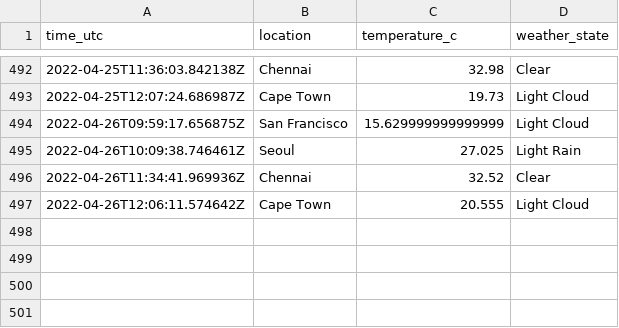
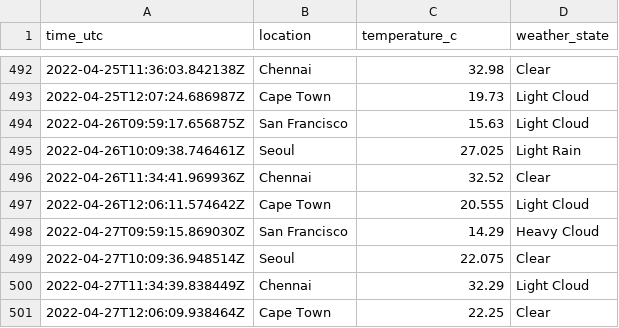
Before and after one commit to n-venkatesan/medium-articles, a CSV file: articles/github-actions/weather_locations.csv, drawn as a sheet; only a part is shown, gaps mark what is left out.

```diff
--- a/articles/github-actions/weather_locations.csv
+++ b/articles/github-actions/weather_locations.csv
@@ -493,3 +493,3 @@ time_utc,location,temperature_c,weather_state
 2022-04-25T12:07:24.686987Z,Cape Town,19.73,Light Cloud
-2022-04-26T09:59:17.656875Z,San Francisco,15.629999999999999,Light Cloud
+2022-04-26T09:59:17.656875Z,San Francisco,15.63,Light Cloud
 2022-04-26T10:09:38.746461Z,Seoul,27.025,Light Rain
@@ -497 +497,5 @@ time_utc,location,temperature_c,weather_state
 2022-04-26T12:06:11.574642Z,Cape Town,20.555,Light Cloud
+2022-04-27T09:59:15.869030Z,San Francisco,14.29,Heavy Cloud
+2022-04-27T10:09:36.948514Z,Seoul,22.075,Clear
+2022-04-27T11:34:39.838449Z,Chennai,32.29,Light Cloud
+2022-04-27T12:06:09.938464Z,Cape Town,22.25,Clear
```
Also changed, not shown: 1 other file.
